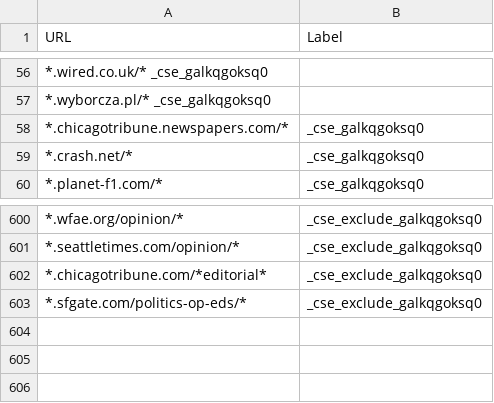
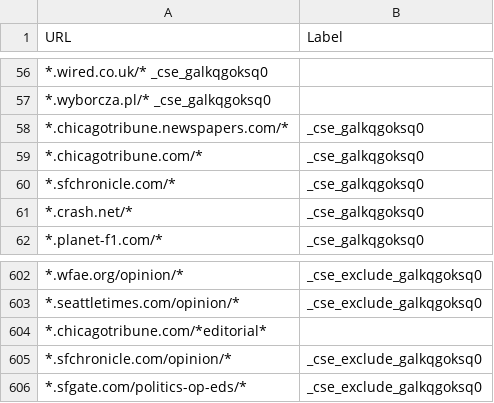
Before and after one commit to nicolas-raoul/Wikipedia-Reliable-Sources, a TSV file: annotations.tsv, drawn as a sheet; only a part is shown, gaps mark what is left out; addresses are those after the commit; the diff names each change by its address in the sheet, - before the commit and + after, or states it on an @@ line.

Commit message:
Update annotations.tsv

```diff
--- a/annotations.tsv
+++ b/annotations.tsv
+row 59: *.chicagotribune.com/* | _cse_galkqgoksq0
+row 60: *.sfchronicle.com/* | _cse_galkqgoksq0
-B604 (Label): _cse_exclude_galkqgoksq0
+B604 (Label): (empty)
+row 605: *.sfchronicle.com/opinion/* | _cse_exclude_galkqgoksq0
```
